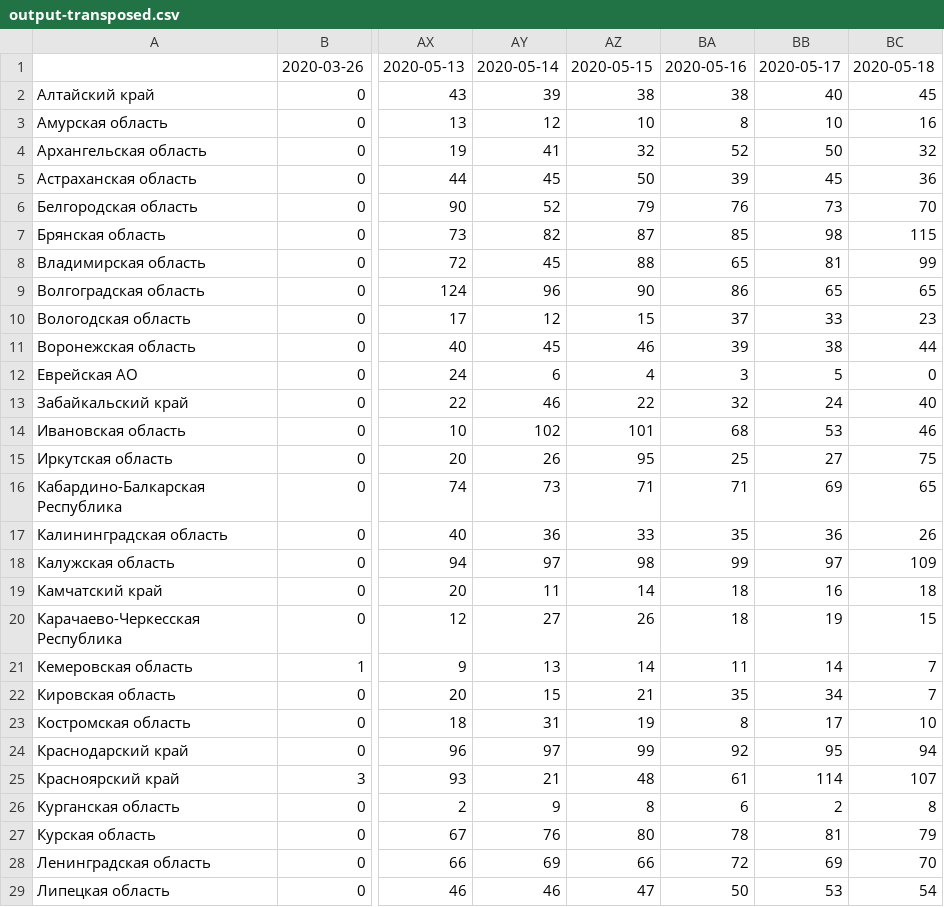
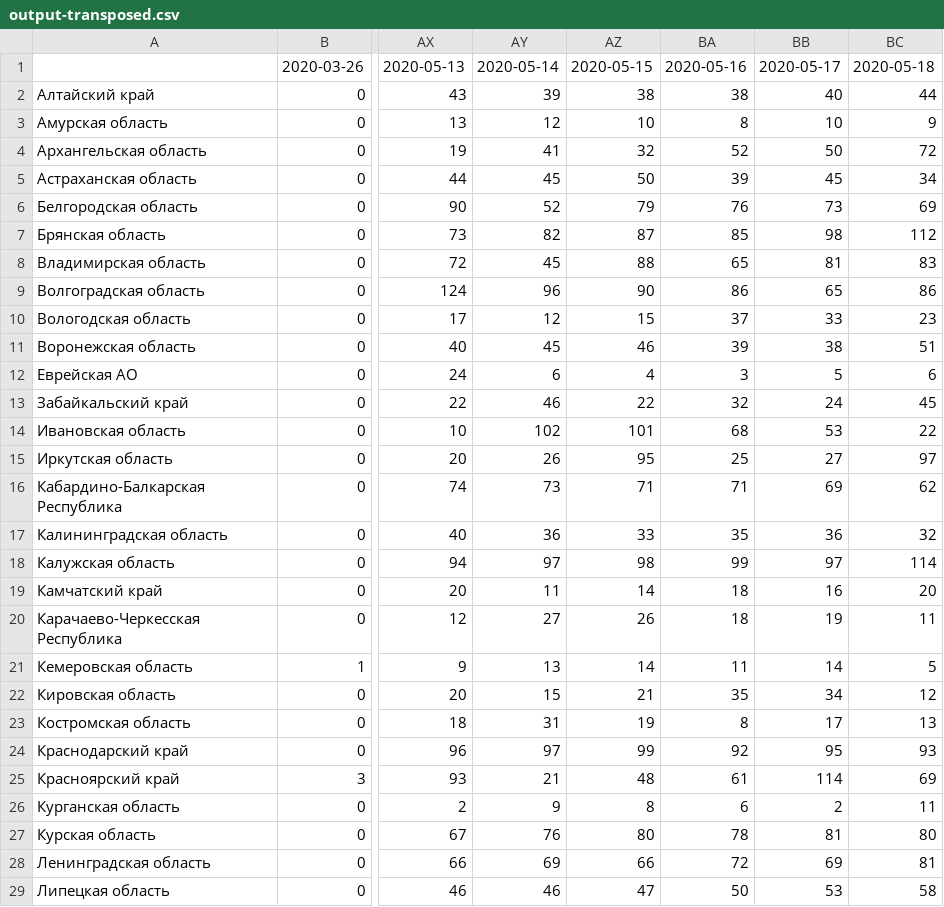
Before and after one commit to mindvr/covid-adapter, a CSV file: data/output-transposed.csv, drawn as a sheet; only a part is shown, gaps mark what is left out; the diff covers the shown part only; the diff names each change by its address in the sheet, - before the commit and + after, or states it on an @@ line.

Commit message:
data update

```diff
--- a/data/output-transposed.csv
+++ b/data/output-transposed.csv
-BC2: 45
+BC2: 44
-BC3: 16
+BC3: 9
-BC4: 32
+BC4: 72
-BC5: 36
+BC5: 34
-BC6: 70
+BC6: 69
-BC7: 115
+BC7: 112
-BC8: 99
+BC8: 83
-BC9: 65
+BC9: 86
-BC11: 44
+BC11: 51
-BC12: 0
+BC12: 6
-BC13: 40
+BC13: 45
-BC14: 46
+BC14: 22
-BC15: 75
+BC15: 97
-BC16: 65
+BC16: 62
-BC17: 26
+BC17: 32
-BC18: 109
+BC18: 114
-BC19: 18
+BC19: 20
-BC20: 15
+BC20: 11
-BC21: 7
+BC21: 5
-BC22: 7
+BC22: 12
-BC23: 10
+BC23: 13
-BC24: 94
+BC24: 93
-BC25: 107
+BC25: 69
-BC26: 8
+BC26: 11
-BC27: 79
+BC27: 80
-BC28: 70
+BC28: 81
-BC29: 54
+BC29: 58
```
Also changed, not shown: 53 edited cells elsewhere in this file, data/output.csv, 1 other file.
